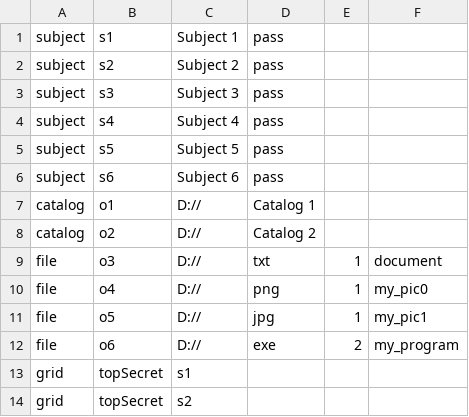
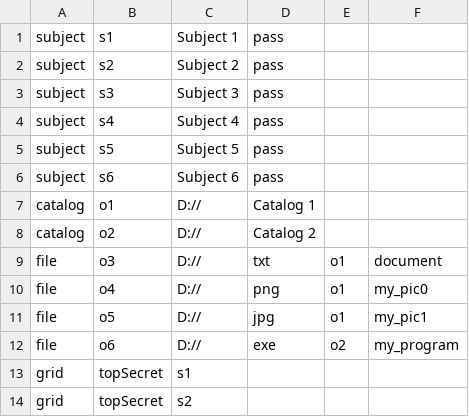
Before and after one commit to IvanovVlad/Information_Security, a CSV file: main/resources/csv/matrix.csv, drawn as a sheet; only a part is shown.

```diff
--- a/main/resources/csv/matrix.csv
+++ b/main/resources/csv/matrix.csv
@@ -8,6 +8,6 @@ catalog,o1,D://,Catalog 1,,
 catalog,o2,D://,Catalog 2,,
-file,o3,D://,txt,1,document
-file,o4,D://,png,1,my_pic0
-file,o5,D://,jpg,1,my_pic1
-file,o6,D://,exe,2,my_program
+file,o3,D://,txt,o1,document
+file,o4,D://,png,o1,my_pic0
+file,o5,D://,jpg,o1,my_pic1
+file,o6,D://,exe,o2,my_program
 grid,topSecret,s1,,,
```
Also changed, not shown: 4 other files.
